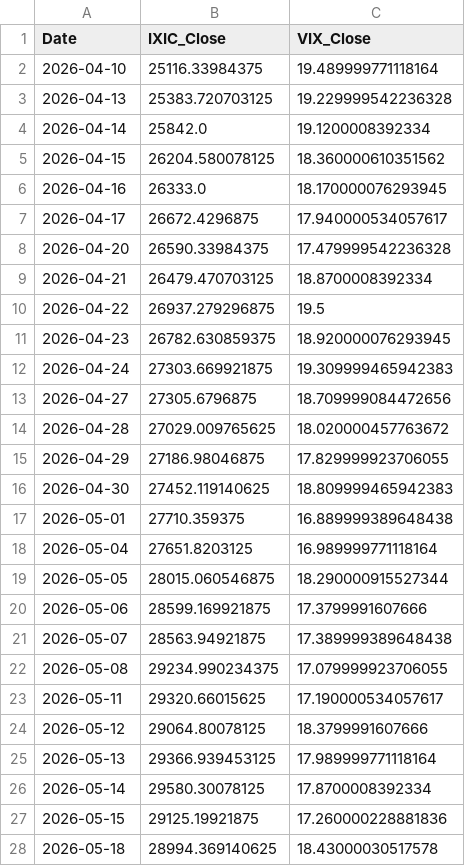
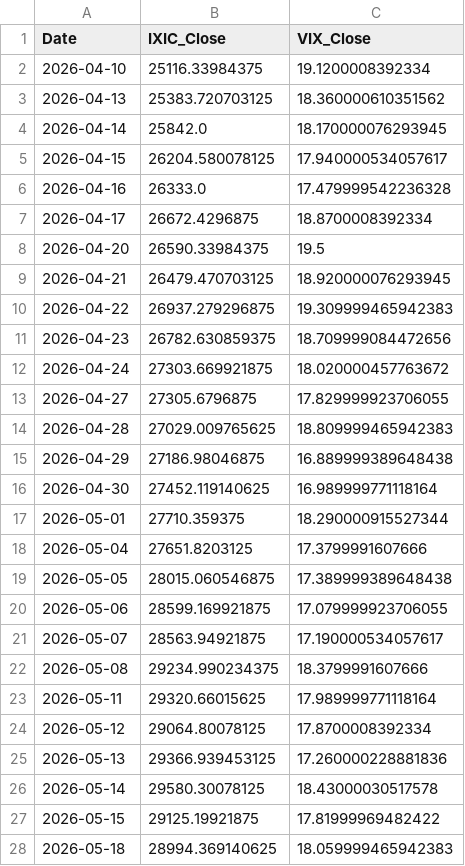
Before and after one commit to Sara4403/nasdaq_vix_daily_monitor, a CSV file: nasdaq_vix_daily_data.csv, drawn as a sheet; only a part is shown; the diff covers the shown part only.

```diff
--- a/nasdaq_vix_daily_data.csv
+++ b/nasdaq_vix_daily_data.csv
@@ -1,28 +1,28 @@
 Date,IXIC_Close,VIX_Close
-2026-04-10,25116.33984375,19.489999771118164
-2026-04-13,25383.720703125,19.229999542236328
-2026-04-14,25842.0,19.1200008392334
-2026-04-15,26204.580078125,18.360000610351562
-2026-04-16,26333.0,18.170000076293945
-2026-04-17,26672.4296875,17.940000534057617
-2026-04-20,26590.33984375,17.479999542236328
-2026-04-21,26479.470703125,18.8700008392334
-2026-04-22,26937.279296875,19.5
-2026-04-23,26782.630859375,18.920000076293945
-2026-04-24,27303.669921875,19.309999465942383
-2026-04-27,27305.6796875,18.709999084472656
-2026-04-28,27029.009765625,18.020000457763672
-2026-04-29,27186.98046875,17.829999923706055
-2026-04-30,27452.119140625,18.809999465942383
-2026-05-01,27710.359375,16.889999389648438
-2026-05-04,27651.8203125,16.989999771118164
-2026-05-05,28015.060546875,18.290000915527344
-2026-05-06,28599.169921875,17.3799991607666
-2026-05-07,28563.94921875,17.389999389648438
-2026-05-08,29234.990234375,17.079999923706055
-2026-05-11,29320.66015625,17.190000534057617
-2026-05-12,29064.80078125,18.3799991607666
-2026-05-13,29366.939453125,17.989999771118164
-2026-05-14,29580.30078125,17.8700008392334
-2026-05-15,29125.19921875,17.260000228881836
-2026-05-18,28994.369140625,18.43000030517578
+2026-04-10,25116.33984375,19.1200008392334
+2026-04-13,25383.720703125,18.360000610351562
+2026-04-14,25842.0,18.170000076293945
+2026-04-15,26204.580078125,17.940000534057617
+2026-04-16,26333.0,17.479999542236328
+2026-04-17,26672.4296875,18.8700008392334
+2026-04-20,26590.33984375,19.5
+2026-04-21,26479.470703125,18.920000076293945
+2026-04-22,26937.279296875,19.309999465942383
+2026-04-23,26782.630859375,18.709999084472656
+2026-04-24,27303.669921875,18.020000457763672
+2026-04-27,27305.6796875,17.829999923706055
+2026-04-28,27029.009765625,18.809999465942383
+2026-04-29,27186.98046875,16.889999389648438
+2026-04-30,27452.119140625,16.989999771118164
+2026-05-01,27710.359375,18.290000915527344
+2026-05-04,27651.8203125,17.3799991607666
+2026-05-05,28015.060546875,17.389999389648438
+2026-05-06,28599.169921875,17.079999923706055
+2026-05-07,28563.94921875,17.190000534057617
+2026-05-08,29234.990234375,18.3799991607666
+2026-05-11,29320.66015625,17.989999771118164
+2026-05-12,29064.80078125,17.8700008392334
+2026-05-13,29366.939453125,17.260000228881836
+2026-05-14,29580.30078125,18.43000030517578
+2026-05-15,29125.19921875,17.81999969482422
+2026-05-18,28994.369140625,18.059999465942383
```
Also changed, not shown: 100 edited cells elsewhere in this file, nasdaq_vix_monitor_summary.csv, 1 other file.
